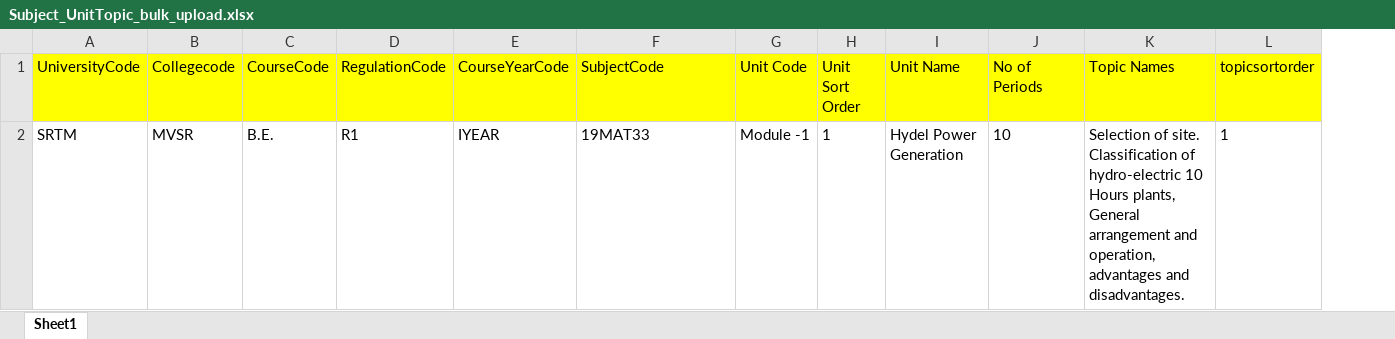
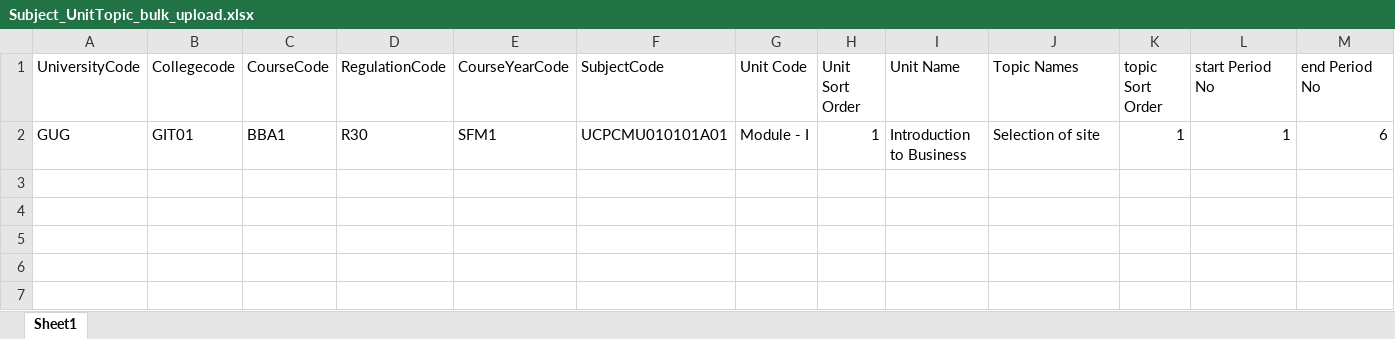
Before and after one commit to Genesis-Techsystems/CollegeERP-Next, an Excel workbook: public/assets/docs/Subject_UnitTopic_bulk_upload.xlsx, sheet Sheet1, drawn as a sheet; values as stored, in another font and other column widths than the file's, no borders; removed rows and columns are numbered as before the commit, all else as after; the diff names each change by its address in the sheet, - before the commit and + after, or states it on an @@ line.

```diff
--- a/public/assets/docs/Subject_UnitTopic_bulk_upload.xlsx (sheet Sheet1)
+++ b/public/assets/docs/Subject_UnitTopic_bulk_upload.xlsx (sheet Sheet1)
-column J (No of Periods), empty
+column K (topic Sort Order), empty
+column M (end Period No), empty
-A1:I1 fill: #FFFF00
+A1:I1 fill: none
-J1 fill: #FFFF00
+J1 fill: none
-L1: topicsortorder
+L1: start Period No
-L1 fill: #FFFF00
+L1 fill: none
-row 2: SRTM | MVSR | B.E. | R1 | IYEAR | 19MAT33 | Module -1 | 1 | Hydel Power Generation | 10 | Selection of site. Classification of hydro-electric 10 Hours plants, General arrangement and operation, advantages and disadvantages. | 1
+row 2: GUG | GIT01 | BBA1 | R30 | SFM1 | UCPCMU010101A01 | Module - I | 1 | Introduction to Business | Selection of site | 1 | 1 | 6
```
Also changed, not shown: 37 other files.
